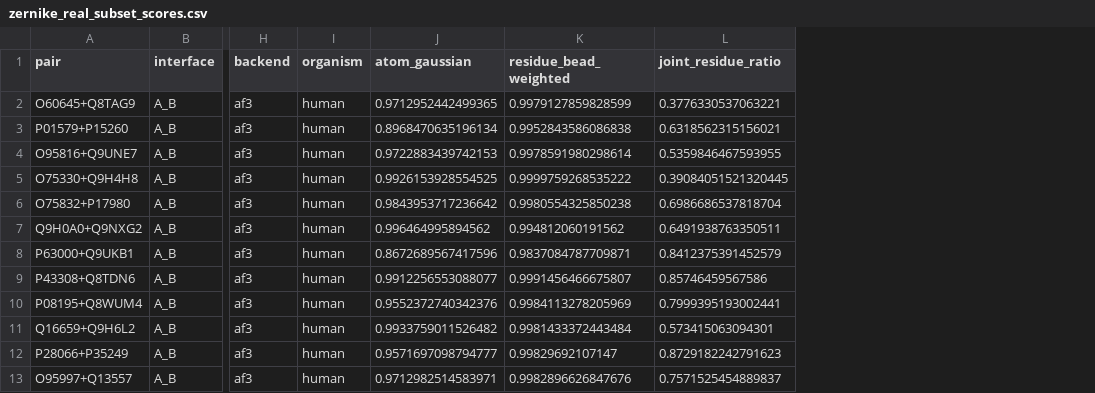
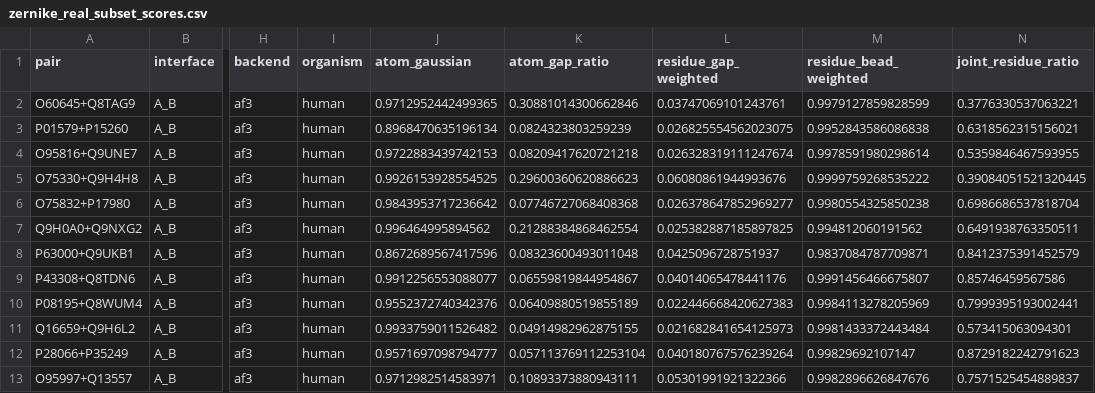
Before and after one commit to KosinskiLab/AlphaJudge, a CSV file: docs/zernike_real_subset_scores.csv, drawn as a sheet; only a part is shown, gaps mark what is left out; the diff names each change by its address in the sheet, - before the commit and + after, or states it on an @@ line.

Commit message:
Refresh real Zernike subset plot with gap scores

```diff
--- a/docs/zernike_real_subset_scores.csv
+++ b/docs/zernike_real_subset_scores.csv
+column K (atom_gap_ratio), rows 2-13: 0.30881014300662846 | 0.0824323803259239 | 0.08209417620721218 | 0.29600360620886623 | 0.07746727068408368 | 0.21288384868462554 | 0.08323600493011048 | 0.06559819844954867 | 0.06409880519855189 | 0.04914982962875155 | 0.057113769112253104 | 0.10893373880943111
+column L (residue_gap_weighted), rows 2-13: 0.03747069101243761 | 0.026825554562023075 | 0.026328319111247674 | 0.06080861944993676 | 0.026378647852969277 | 0.025382887185897825 | 0.0425096728751937 | 0.04014065478441176 | 0.022446668420627383 | 0.021682841654125973 | 0.040180767576239264 | 0.05301991921322366
```
Also changed, not shown: 3 other files.
